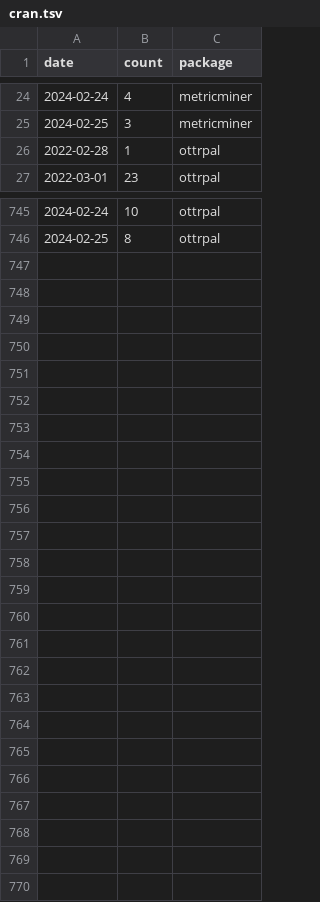
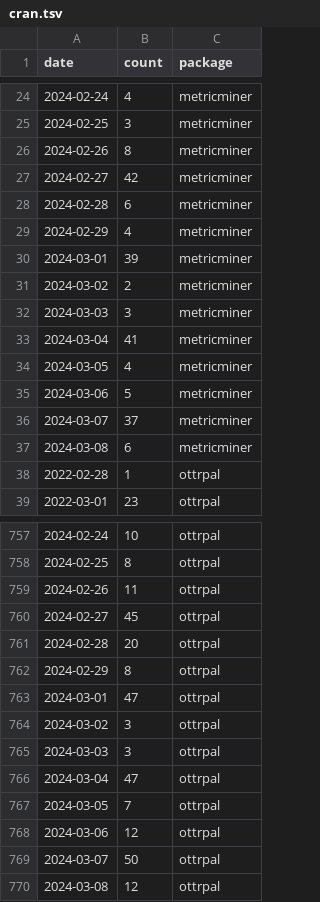
Before and after one commit to cansavvy/metricminer-test, a TSV file: metricminer_data/cran/cran.tsv, drawn as a sheet; only a part is shown, gaps mark what is left out; the diff names each change by its address in the sheet, - before the commit and + after, or states it on an @@ line.

```diff
--- a/metricminer_data/cran/cran.tsv
+++ b/metricminer_data/cran/cran.tsv
+row 26: 2024-02-26 | 8 | metricminer
+row 27: 2024-02-27 | 42 | metricminer
+row 28: 2024-02-28 | 6 | metricminer
+row 29: 2024-02-29 | 4 | metricminer
+row 30: 2024-03-01 | 39 | metricminer
+row 31: 2024-03-02 | 2 | metricminer
+row 32: 2024-03-03 | 3 | metricminer
+row 33: 2024-03-04 | 41 | metricminer
+row 34: 2024-03-05 | 4 | metricminer
+row 35: 2024-03-06 | 5 | metricminer
+row 36: 2024-03-07 | 37 | metricminer
+row 37: 2024-03-08 | 6 | metricminer
+row 759: 2024-02-26 | 11 | ottrpal
+row 760: 2024-02-27 | 45 | ottrpal
+row 761: 2024-02-28 | 20 | ottrpal
+row 762: 2024-02-29 | 8 | ottrpal
+row 763: 2024-03-01 | 47 | ottrpal
+row 764: 2024-03-02 | 3 | ottrpal
+row 765: 2024-03-03 | 3 | ottrpal
+row 766: 2024-03-04 | 47 | ottrpal
+row 767: 2024-03-05 | 7 | ottrpal
+row 768: 2024-03-06 | 12 | ottrpal
+row 769: 2024-03-07 | 50 | ottrpal
+row 770: 2024-03-08 | 12 | ottrpal
```
